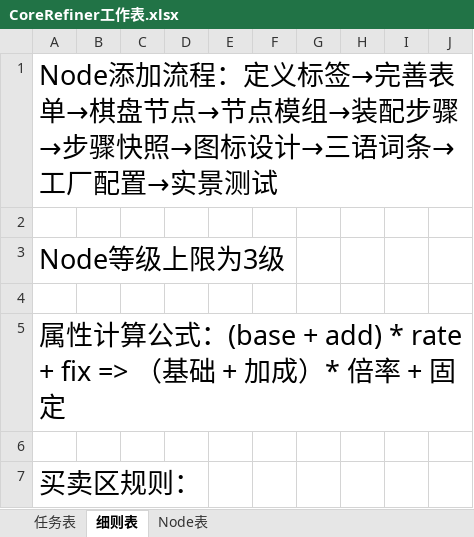
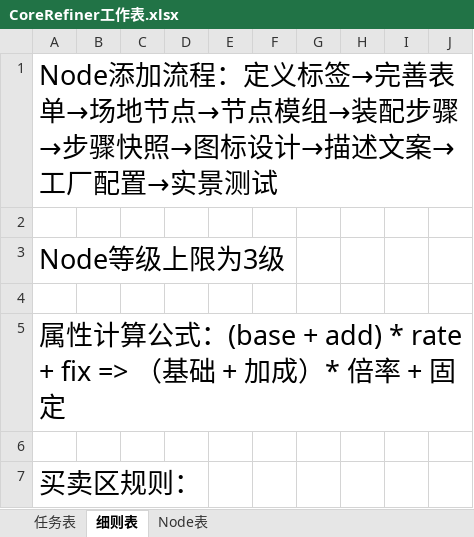
Before and after one commit to MrMedius/CoreRefiner, an Excel workbook: CoreRefiner工作表.xlsx, sheet 细则表, drawn as a sheet; only a part is shown; values as stored, in another font and other column widths than the file's, no borders; the diff names each change by its address in the sheet, - before the commit and + after, or states it on an @@ line.

```diff
--- a/CoreRefiner工作表.xlsx (sheet 细则表)
+++ b/CoreRefiner工作表.xlsx (sheet 细则表)
-A1: …善表单→棋盘节点→节点模组→装配步骤→步骤快照→图标设计→三语词条→工厂配…
+A1: …善表单→场地节点→节点模组→装配步骤→步骤快照→图标设计→描述文案→工厂配…
```
Also changed, not shown: sheet Node表, sheet 任务表, 4 other files.
